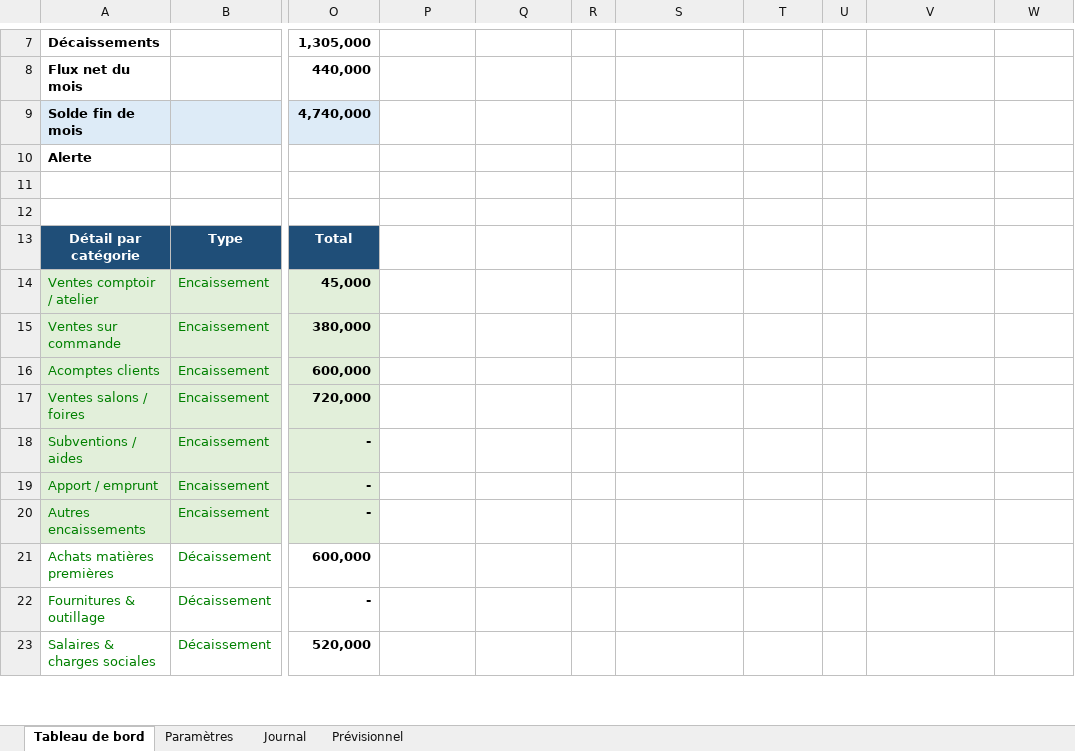
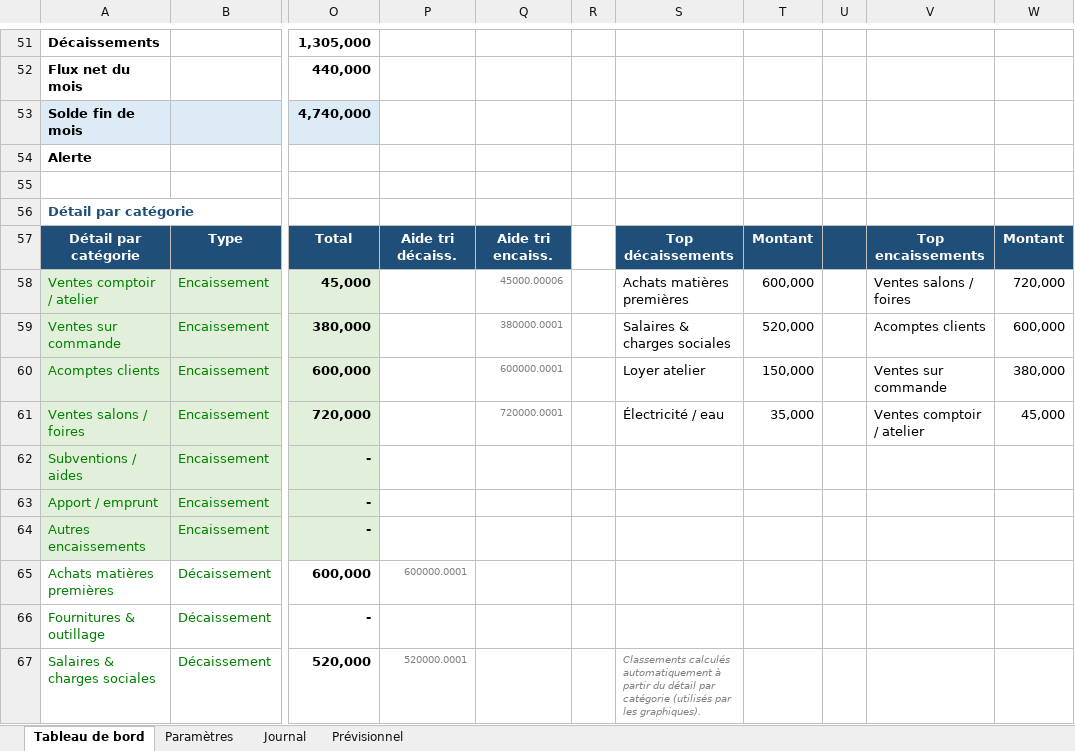
Before and after one commit to kayelyconsulting-lab/erp.artisanat, an Excel workbook: modeles/Suivi_Tresorerie.xlsx, sheet Tableau de bord, drawn as a sheet; only a part is shown, gaps mark what is left out; values as stored, in another font and other column widths than the file's, no borders; charts and pictures and conditional formats not drawn; addresses are those after the commit; the diff covers the shown part only; the diff names each change by its address in the sheet, - before the commit and + after, or states it on an @@ line.

```diff
--- a/modeles/Suivi_Tresorerie.xlsx (sheet Tableau de bord)
+++ b/modeles/Suivi_Tresorerie.xlsx (sheet Tableau de bord)
-A56: (empty)
+A56: Détail par catégorie
-P57: (empty)
+P57: Aide tri décaiss.
-P57:Q57 fill: none
+P57:Q57 fill: #1F4E78
-Q57: (empty)
+Q57: Aide tri encaiss.
-S57: (empty)
+S57: Top décaissements
-S57:W57 fill: none
+S57:W57 fill: #1F4E78
-T57: (empty)
+T57: Montant
-V57: (empty)
+V57: Top encaissements
-W57: (empty)
+W57: Montant
-Q58: (empty)
+Q58: 45000.00006
-S58: (empty)
+S58: Achats matières premières
-T58: (empty)
+T58: 600,000
-V58: (empty)
+V58: Ventes salons / foires
-W58: (empty)
+W58: 720,000
-Q59: (empty)
+Q59: 380000.0001
-S59: (empty)
+S59: Salaires & charges sociales
-T59: (empty)
+T59: 520,000
-V59: (empty)
+V59: Acomptes clients
-W59: (empty)
+W59: 600,000
-Q60: (empty)
+Q60: 600000.0001
-S60: (empty)
+S60: Loyer atelier
-T60: (empty)
+T60: 150,000
-V60: (empty)
+V60: Ventes sur commande
-W60: (empty)
+W60: 380,000
-Q61: (empty)
+Q61: 720000.0001
-S61: (empty)
+S61: Électricité / eau
-T61: (empty)
+T61: 35,000
-V61: (empty)
+V61: Ventes comptoir / atelier
-W61: (empty)
+W61: 45,000
-P65: (empty)
+P65: 600000.0001
-P67: (empty)
+P67: 520000.0001
-S67: (empty)
+S67: Classements calculés automatiquement à partir du détail par catégorie (utilisés par les graphiques).
```
Also changed, not shown: 44 added rows and 3 edited cells elsewhere in this sheet, formulas that keep their value, charts or pictures, 1 other file.
